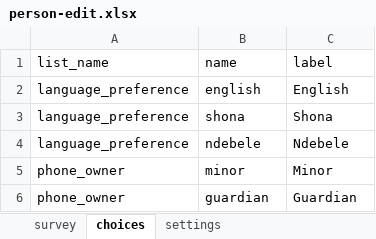
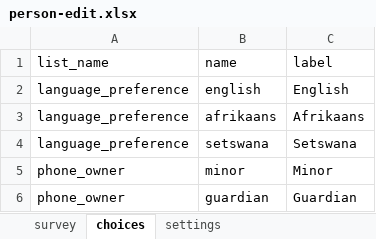
Before and after one commit to I-TECH-UW/2waytexting, an Excel workbook: config/itech-aurum/forms/contact/person-edit.xlsx, sheet choices, drawn as a sheet; values as stored, in another font and other column widths than the file's, no borders; removed rows and columns are numbered as before the commit, all else as after; the diff names each change by its address in the sheet, - before the commit and + after, or states it on an @@ line.

```diff
--- a/config/itech-aurum/forms/contact/person-edit.xlsx (sheet choices)
+++ b/config/itech-aurum/forms/contact/person-edit.xlsx (sheet choices)
-row 3: language_preference | shona | Shona
-row 4: language_preference | ndebele | Ndebele
+row 3: language_preference | afrikaans | Afrikaans
+row 4: language_preference | setswana | Setswana
```
Also changed, not shown: sheet survey, 1 other file.
